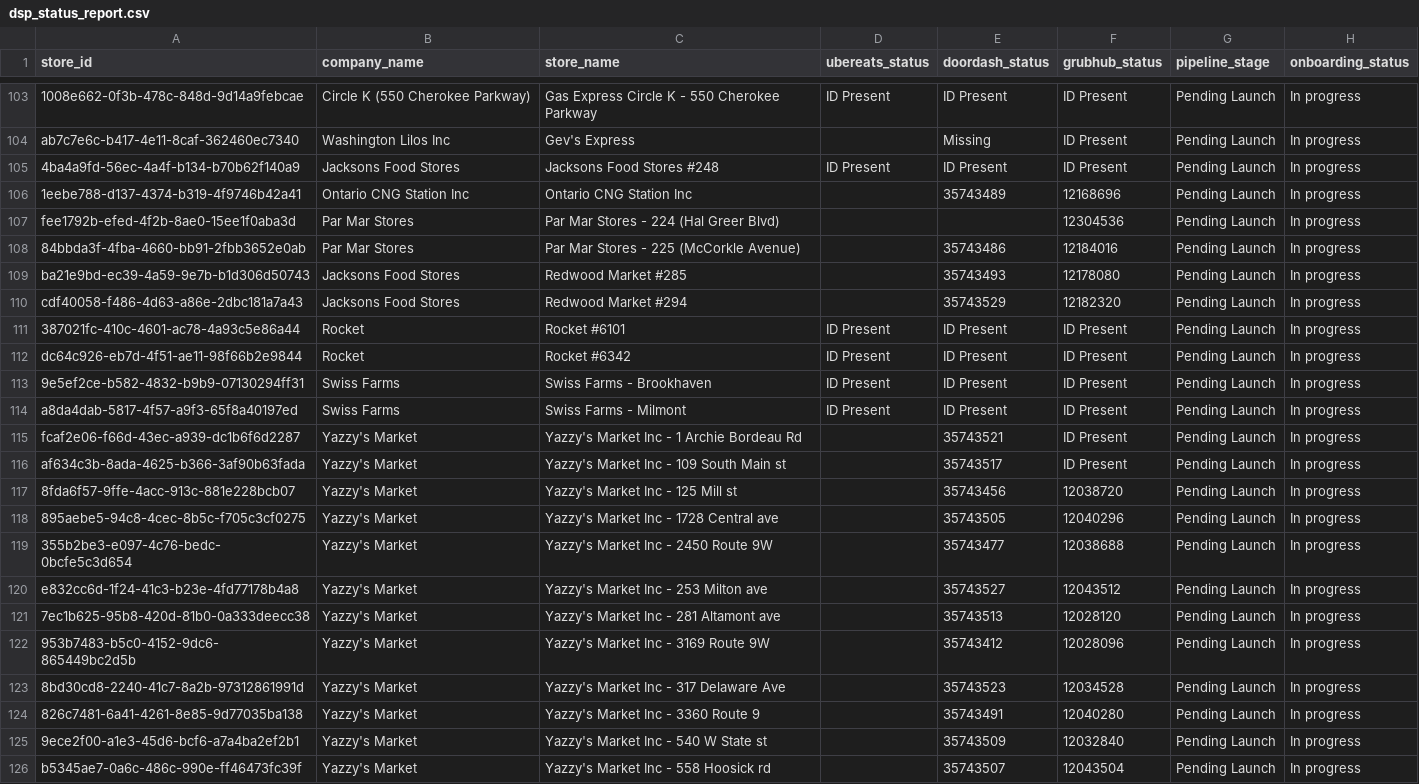
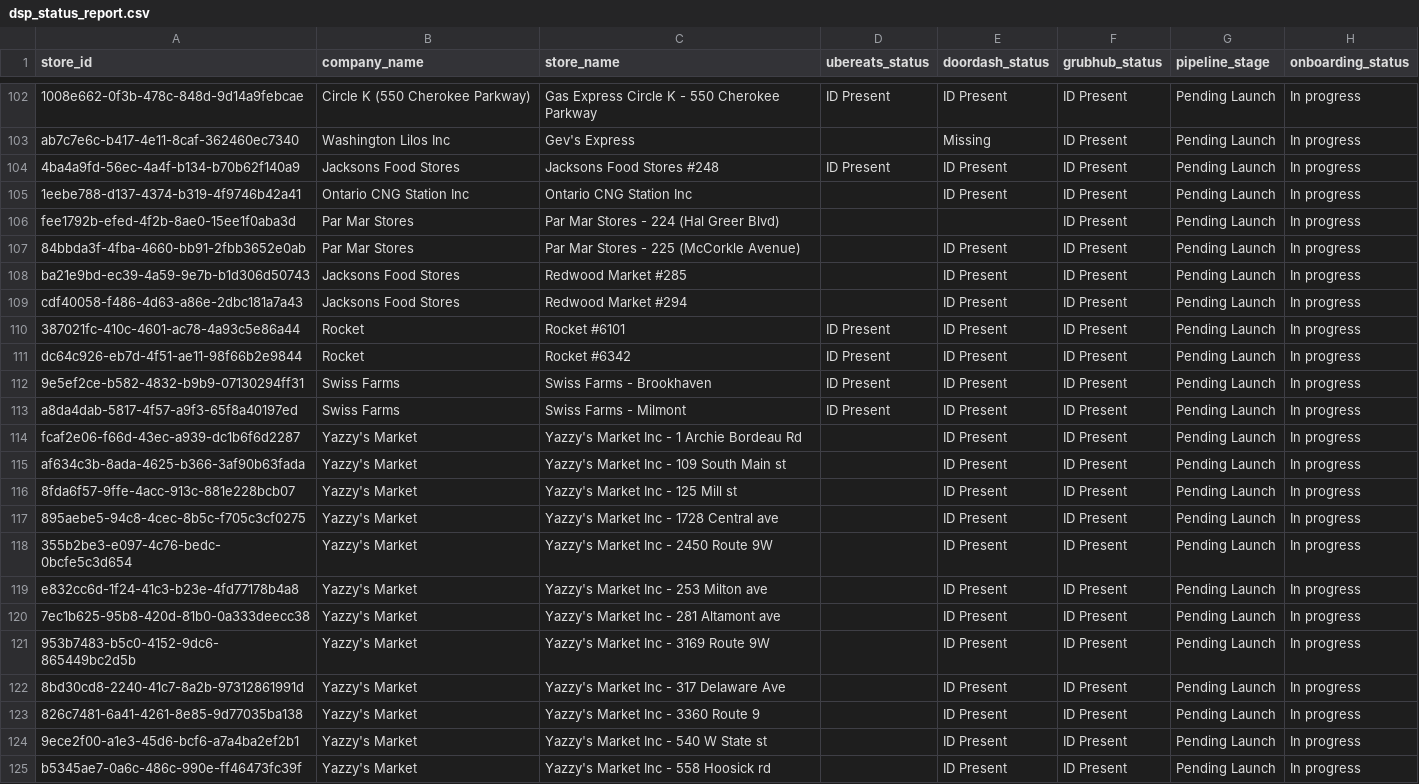
Before and after one commit to bradbishop1978/dsp-id-tracker, a CSV file: dsp_status_report.csv, drawn as a sheet; only a part is shown, gaps mark what is left out; the diff covers the shown part only.

```diff
--- a/dsp_status_report.csv
+++ b/dsp_status_report.csv
@@ -105,7 +104,7 @@ ab7c7e6c-b417-4e11-8caf-362460ec7340,Washington Lilos Inc,Gev's Express,,Missing
 4ba4a9fd-56ec-4a4f-b134-b70b62f140a9,Jacksons Food Stores,Jacksons Food Stores #248,ID Present,ID Present,ID Present,Pending Launch,In progress
-1eebe788-d137-4374-b319-4f9746b42a41,Ontario CNG Station Inc,Ontario CNG Station Inc,,35743489,12168696,Pending Launch,In progress
-fee1792b-efed-4f2b-8ae0-15ee1f0aba3d,Par Mar Stores,Par Mar Stores - 224 (Hal Greer Blvd),,,12304536,Pending Launch,In progress
-84bbda3f-4fba-4660-bb91-2fbb3652e0ab,Par Mar Stores,Par Mar Stores - 225 (McCorkle Avenue),,35743486,12184016,Pending Launch,In progress
-ba21e9bd-ec39-4a59-9e7b-b1d306d50743,Jacksons Food Stores,Redwood Market #285,,35743493,12178080,Pending Launch,In progress
-cdf40058-f486-4d63-a86e-2dbc181a7a43,Jacksons Food Stores,Redwood Market #294,,35743529,12182320,Pending Launch,In progress
+1eebe788-d137-4374-b319-4f9746b42a41,Ontario CNG Station Inc,Ontario CNG Station Inc,,ID Present,ID Present,Pending Launch,In progress
+fee1792b-efed-4f2b-8ae0-15ee1f0aba3d,Par Mar Stores,Par Mar Stores - 224 (Hal Greer Blvd),,,ID Present,Pending Launch,In progress
+84bbda3f-4fba-4660-bb91-2fbb3652e0ab,Par Mar Stores,Par Mar Stores - 225 (McCorkle Avenue),,ID Present,ID Present,Pending Launch,In progress
+ba21e9bd-ec39-4a59-9e7b-b1d306d50743,Jacksons Food Stores,Redwood Market #285,,ID Present,ID Present,Pending Launch,In progress
+cdf40058-f486-4d63-a86e-2dbc181a7a43,Jacksons Food Stores,Redwood Market #294,,ID Present,ID Present,Pending Launch,In progress
 387021fc-410c-4601-ac78-4a93c5e86a44,Rocket,Rocket #6101,ID Present,ID Present,ID Present,Pending Launch,In progress
@@ -114,13 +113,13 @@ dc64c926-eb7d-4f51-ae11-98f66b2e9844,Rocket,Rocket #6342,ID Present,ID Present,I
 a8da4dab-5817-4f57-a9f3-65f8a40197ed,Swiss Farms,Swiss Farms - Milmont,ID Present,ID Present,ID Present,Pending Launch,In progress
-fcaf2e06-f66d-43ec-a939-dc1b6f6d2287,Yazzy's Market,Yazzy's Market Inc - 1 Archie Bordeau Rd,,35743521,ID Present,Pending Launch,In progress
-af634c3b-8ada-4625-b366-3af90b63fada,Yazzy's Market,Yazzy's Market Inc - 109 South Main st,,35743517,ID Present,Pending Launch,In progress
-8fda6f57-9ffe-4acc-913c-881e228bcb07,Yazzy's Market,Yazzy's Market Inc - 125 Mill st,,35743456,12038720,Pending Launch,In progress
-895aebe5-94c8-4cec-8b5c-f705c3cf0275,Yazzy's Market,Yazzy's Market Inc - 1728 Central ave,,35743505,12040296,Pending Launch,In progress
-355b2be3-e097-4c76-bedc-0bcfe5c3d654,Yazzy's Market,Yazzy's Market Inc - 2450 Route 9W,,35743477,12038688,Pending Launch,In progress
-e832cc6d-1f24-41c3-b23e-4fd77178b4a8,Yazzy's Market,Yazzy's Market Inc - 253 Milton ave,,35743527,12043512,Pending Launch,In progress
-7ec1b625-95b8-420d-81b0-0a333deecc38,Yazzy's Market,Yazzy's Market Inc - 281 Altamont ave,,35743513,12028120,Pending Launch,In progress
-953b7483-b5c0-4152-9dc6-865449bc2d5b,Yazzy's Market,Yazzy's Market Inc - 3169 Route 9W,,35743412,12028096,Pending Launch,In progress
-8bd30cd8-2240-41c7-8a2b-97312861991d,Yazzy's Market,Yazzy's Market Inc - 317 Delaware Ave,,35743523,12034528,Pending Launch,In progress
-826c7481-6a41-4261-8e85-9d77035ba138,Yazzy's Market,Yazzy's Market Inc - 3360 Route 9,,35743491,12040280,Pending Launch,In progress
-9ece2f00-a1e3-45d6-bcf6-a7a4ba2ef2b1,Yazzy's Market,Yazzy's Market Inc - 540 W State st,,35743509,12032840,Pending Launch,In progress
-b5345ae7-0a6c-486c-990e-ff46473fc39f,Yazzy's Market,Yazzy's Market Inc - 558 Hoosick rd,,35743507,12043504,Pending Launch,In progress
+fcaf2e06-f66d-43ec-a939-dc1b6f6d2287,Yazzy's Market,Yazzy's Market Inc - 1 Archie Bordeau Rd,,ID Present,ID Present,Pending Launch,In progress
+af634c3b-8ada-4625-b366-3af90b63fada,Yazzy's Market,Yazzy's Market Inc - 109 South Main st,,ID Present,ID Present,Pending Launch,In progress
+8fda6f57-9ffe-4acc-913c-881e228bcb07,Yazzy's Market,Yazzy's Market Inc - 125 Mill st,,ID Present,ID Present,Pending Launch,In progress
+895aebe5-94c8-4cec-8b5c-f705c3cf0275,Yazzy's Market,Yazzy's Market Inc - 1728 Central ave,,ID Present,ID Present,Pending Launch,In progress
+355b2be3-e097-4c76-bedc-0bcfe5c3d654,Yazzy's Market,Yazzy's Market Inc - 2450 Route 9W,,ID Present,ID Present,Pending Launch,In progress
+e832cc6d-1f24-41c3-b23e-4fd77178b4a8,Yazzy's Market,Yazzy's Market Inc - 253 Milton ave,,ID Present,ID Present,Pending Launch,In progress
+7ec1b625-95b8-420d-81b0-0a333deecc38,Yazzy's Market,Yazzy's Market Inc - 281 Altamont ave,,ID Present,ID Present,Pending Launch,In progress
+953b7483-b5c0-4152-9dc6-865449bc2d5b,Yazzy's Market,Yazzy's Market Inc - 3169 Route 9W,,ID Present,ID Present,Pending Launch,In progress
+8bd30cd8-2240-41c7-8a2b-97312861991d,Yazzy's Market,Yazzy's Market Inc - 317 Delaware Ave,,ID Present,ID Present,Pending Launch,In progress
+826c7481-6a41-4261-8e85-9d77035ba138,Yazzy's Market,Yazzy's Market Inc - 3360 Route 9,,ID Present,ID Present,Pending Launch,In progress
+9ece2f00-a1e3-45d6-bcf6-a7a4ba2ef2b1,Yazzy's Market,Yazzy's Market Inc - 540 W State st,,ID Present,ID Present,Pending Launch,In progress
+b5345ae7-0a6c-486c-990e-ff46473fc39f,Yazzy's Market,Yazzy's Market Inc - 558 Hoosick rd,,ID Present,ID Present,Pending Launch,In progress
```
Also changed, not shown: 1 removed row and 91 edited cells elsewhere in this file.
